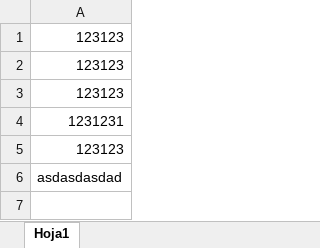
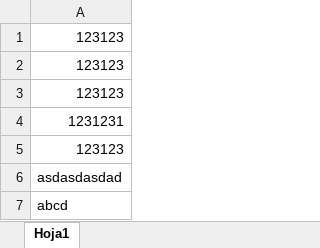
Before and after one commit to mrlivano/proyecto-001, an Excel workbook: Presupuesto.xlsx, sheet Hoja1, drawn as a sheet; values as stored, in another font and other column widths than the file's, no borders; the diff names each change by its address in the sheet, - before the commit and + after, or states it on an @@ line.

Commit message:
modificacion 003

```diff
--- a/Presupuesto.xlsx (sheet Hoja1)
+++ b/Presupuesto.xlsx (sheet Hoja1)
+row 7: abcd
```
